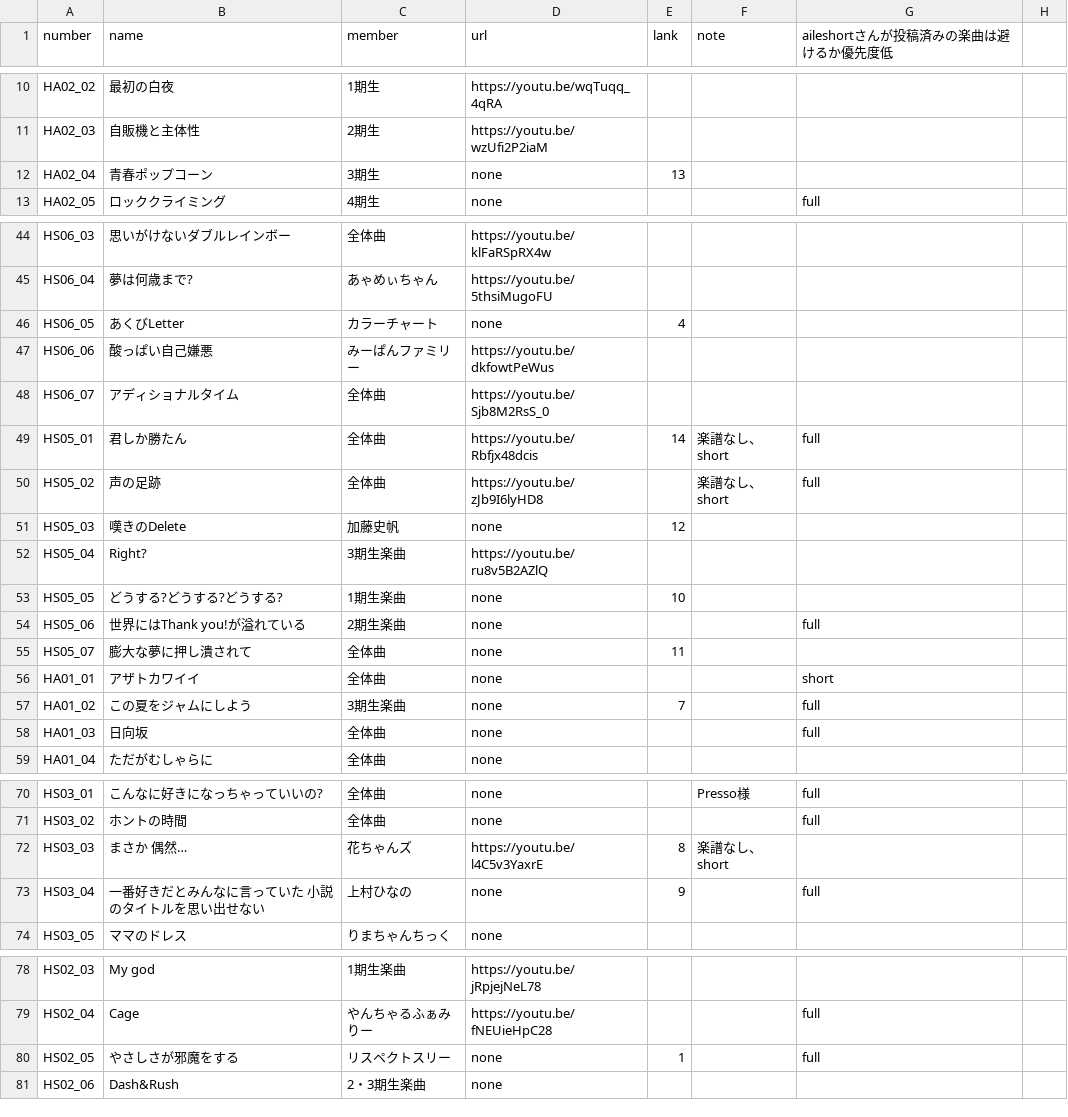
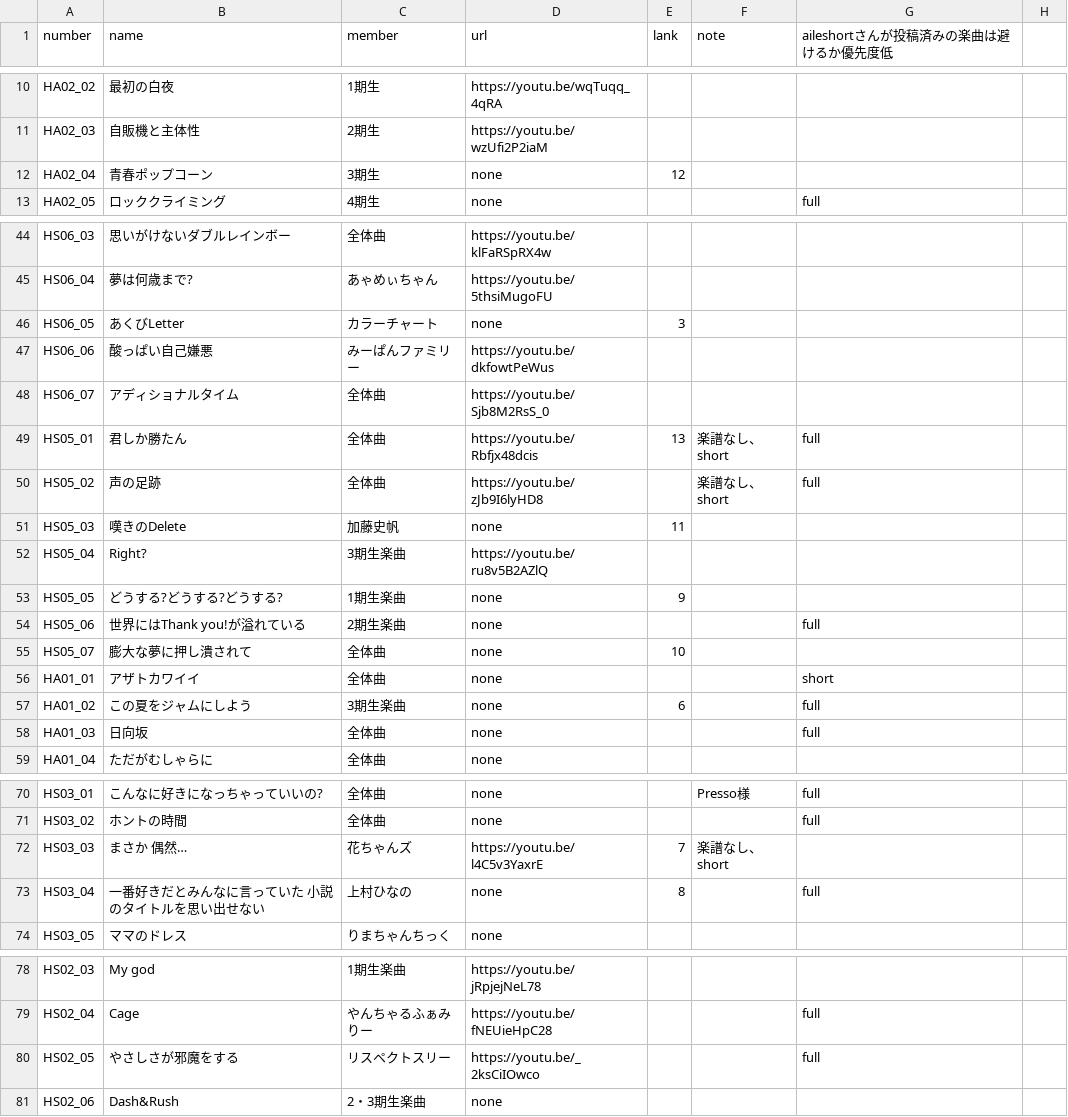
Before and after one commit to CircleTenThanks/YouTube, a CSV file: docs/_data/songs.csv, drawn as a sheet; only a part is shown, gaps mark what is left out; the diff covers the shown part only.

Commit message:
Update

```diff
--- a/docs/_data/songs.csv
+++ b/docs/_data/songs.csv
@@ -11,3 +11,3 @@ HA02_02,最初の白夜,1期生,https://youtu.be/wqTuqq_4qRA,,,,
 HA02_03,自販機と主体性,2期生,https://youtu.be/wzUfi2P2iaM,,,,
-HA02_04,青春ポップコーン,3期生,none,13,,,
+HA02_04,青春ポップコーン,3期生,none,12,,,
 HA02_05,ロッククライミング,4期生,none,,,full,
@@ -45,14 +45,14 @@ HS06_03,思いがけないダブルレインボー,全体曲,https://youtu.be/kl
 HS06_04,夢は何歳まで?,あゃめぃちゃん,https://youtu.be/5thsiMugoFU,,,,
-HS06_05,あくびLetter,カラーチャート,none,4,,,
+HS06_05,あくびLetter,カラーチャート,none,3,,,
 HS06_06,酸っぱい自己嫌悪,みーぱんファミリー,https://youtu.be/dkfowtPeWus,,,,
 HS06_07,アディショナルタイム,全体曲,https://youtu.be/Sjb8M2RsS_0,,,,
-HS05_01,君しか勝たん,全体曲,https://youtu.be/Rbfjx48dcis,14,楽譜なし、short,full,
+HS05_01,君しか勝たん,全体曲,https://youtu.be/Rbfjx48dcis,13,楽譜なし、short,full,
 HS05_02,声の足跡,全体曲,https://youtu.be/zJb9I6lyHD8,,楽譜なし、short,full,
-HS05_03,嘆きのDelete,加藤史帆,none,12,,,
+HS05_03,嘆きのDelete,加藤史帆,none,11,,,
 HS05_04,Right?,3期生楽曲,https://youtu.be/ru8v5B2AZlQ,,,,
-HS05_05,どうする?どうする?どうする?,1期生楽曲,none,10,,,
+HS05_05,どうする?どうする?どうする?,1期生楽曲,none,9,,,
 HS05_06,世界にはThank you!が溢れている,2期生楽曲,none,,,full,
-HS05_07,膨大な夢に押し潰されて,全体曲,none,11,,,
+HS05_07,膨大な夢に押し潰されて,全体曲,none,10,,,
 HA01_01,アザトカワイイ,全体曲,none,,,short,
-HA01_02,この夏をジャムにしよう,3期生楽曲,none,7,,full,
+HA01_02,この夏をジャムにしよう,3期生楽曲,none,6,,full,
 HA01_03,日向坂,全体曲,none,,,full,
@@ -71,4 +71,4 @@ HS03_01,こんなに好きになっちゃっていいの?,全体曲,none,,Presso
 HS03_02,ホントの時間,全体曲,none,,,full,
-HS03_03,まさか 偶然…,花ちゃんズ,https://youtu.be/l4C5v3YaxrE,8,楽譜なし、short,,
-HS03_04,一番好きだとみんなに言っていた 小説のタイトルを思い出せない,上村ひなの,none,9,,full,
+HS03_03,まさか 偶然…,花ちゃんズ,https://youtu.be/l4C5v3YaxrE,7,楽譜なし、short,,
+HS03_04,一番好きだとみんなに言っていた 小説のタイトルを思い出せない,上村ひなの,none,8,,full,
 HS03_05,ママのドレス,りまちゃんちっく,none,,,,
@@ -79,3 +79,3 @@ HS02_03,My god,1期生楽曲,https://youtu.be/jRpjejNeL78,,,,
 HS02_04,Cage,やんちゃるふぁみりー,https://youtu.be/fNEUieHpC28,,,full,
-HS02_05,やさしさが邪魔をする,リスペクトスリー,none,1,,full,
+HS02_05,やさしさが邪魔をする,リスペクトスリー,https://youtu.be/_2ksCiIOwco,,,full,
 HS02_06,Dash&Rush,2・3期生楽曲,none,,,,
```
Also changed, not shown: 3 edited cells elsewhere in this file.
